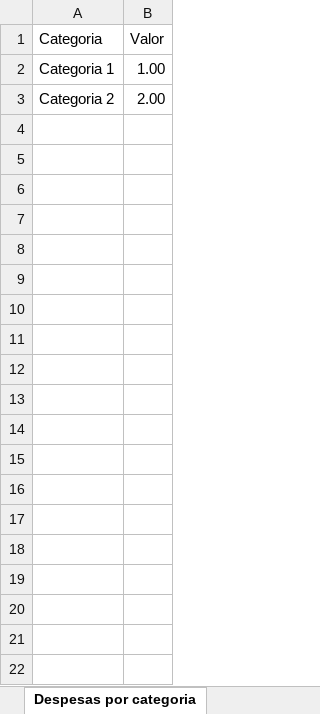
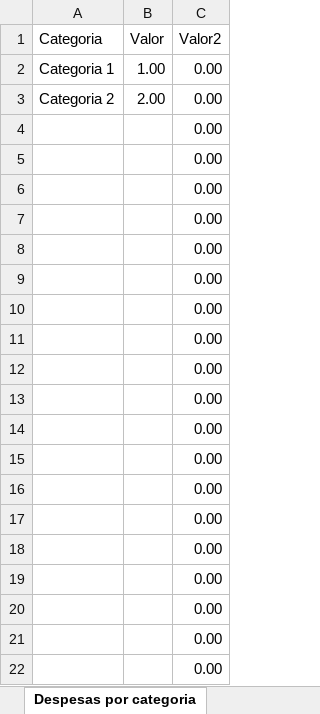
Before and after one commit to mauriciominella/MoneyLoverReports, an Excel workbook: MoneyLoverDesktop/MoneyLoverDesktop/Excel/template/reportTemplate.xlsx, sheet Despesas por categoria, drawn as a sheet; values as stored, in another font and other column widths than the file's, no borders; charts and pictures and table styles not drawn; the diff names each change by its address in the sheet, - before the commit and + after, or states it on an @@ line.

```diff
--- a/MoneyLoverDesktop/MoneyLoverDesktop/Excel/template/reportTemplate.xlsx (sheet Despesas por categoria)
+++ b/MoneyLoverDesktop/MoneyLoverDesktop/Excel/template/reportTemplate.xlsx (sheet Despesas por categoria)
+column C (Valor2), rows 2-3: 0.00 | 0.00
+row 4:  |  | 0.00
+row 5:  |  | 0.00
+row 6:  |  | 0.00
+row 7:  |  | 0.00
+row 8:  |  | 0.00
+row 9:  |  | 0.00
+row 10:  |  | 0.00
+row 11:  |  | 0.00
+row 12:  |  | 0.00
+row 13:  |  | 0.00
+row 14:  |  | 0.00
+row 15:  |  | 0.00
+row 16:  |  | 0.00
+row 17:  |  | 0.00
+row 18:  |  | 0.00
+row 19:  |  | 0.00
+row 20:  |  | 0.00
+row 21:  |  | 0.00
+row 22:  |  | 0.00
```
Also changed, not shown: charts or pictures, 34 other files.
